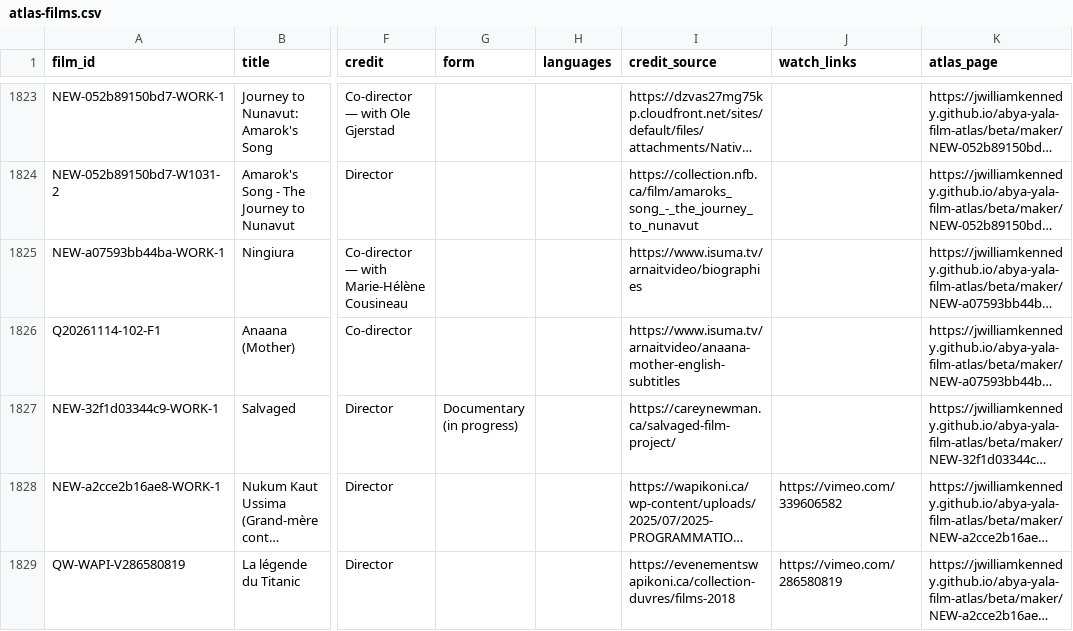
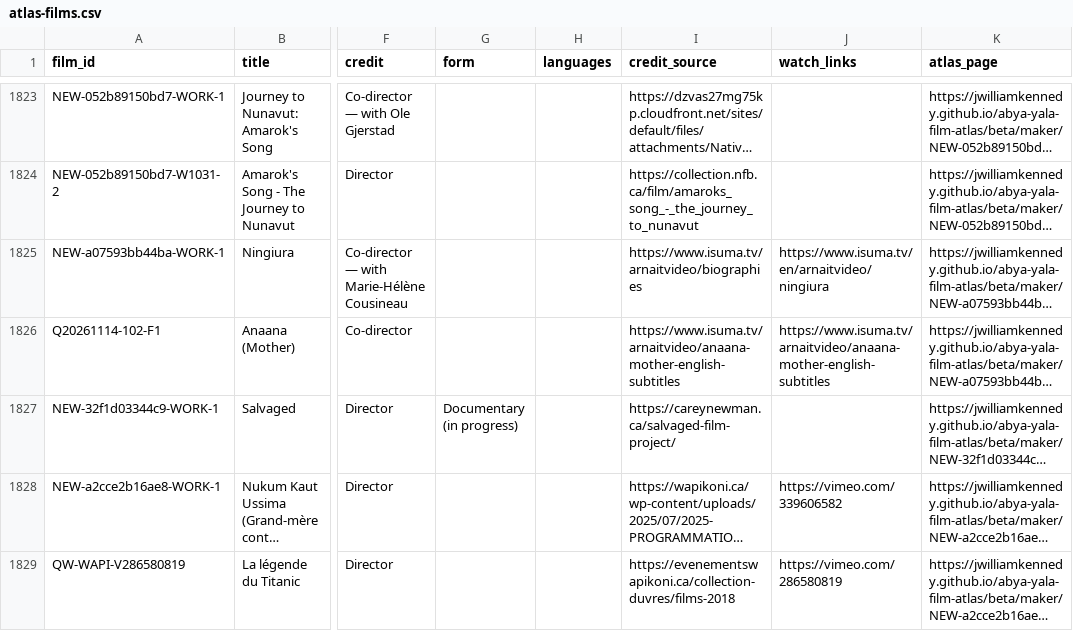
Before and after one commit to jwilliamkennedy/abya-yala-film-atlas, a CSV file: beta/data/atlas-films.csv, drawn as a sheet; only a part is shown, gaps mark what is left out; long unchanged cells end in …; the diff names each change by its address in the sheet, - before the commit and + after, or states it on an @@ line.

```diff
--- a/beta/data/atlas-films.csv
+++ b/beta/data/atlas-films.csv
-J1825 (watch_links): (empty)
+J1825 (watch_links): https://www.isuma.tv/en/arnaitvideo/ningiura
-J1826 (watch_links): (empty)
+J1826 (watch_links): https://www.isuma.tv/arnaitvideo/anaana-mother-english-subtitles
```
Also changed, not shown: 6 other files.
